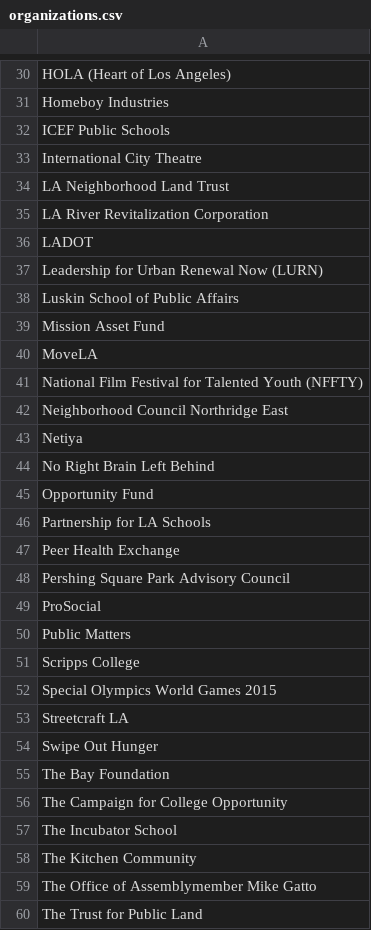
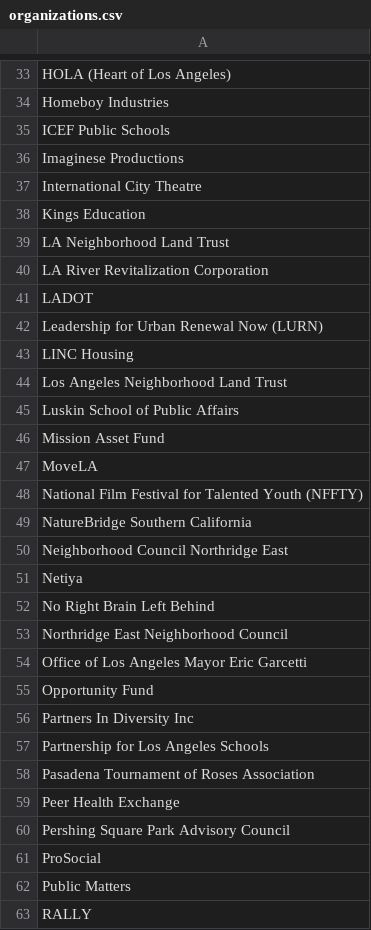
Before and after one commit to corwinstephen/la2050, a CSV file: db/seed_files/organizations.csv, drawn as a sheet; only a part is shown, gaps mark what is left out; the shorter side is filled out with more unchanged rows; the diff covers the shown part only.

```diff
--- a/db/seed_files/organizations.csv
+++ b/db/seed_files/organizations.csv
@@ -32,3 +35,5 @@ Homeboy Industries
 ICEF Public Schools
+Imaginese Productions
 International City Theatre
+Kings Education
 LA Neighborhood Land Trust
@@ -37,2 +42,4 @@ LADOT
 Leadership for Urban Renewal Now (LURN)
+LINC Housing
+Los Angeles Neighborhood Land Trust
 Luskin School of Public Affairs
@@ -41,2 +48,3 @@ MoveLA
 National Film Festival for Talented Youth (NFFTY)
+NatureBridge Southern California
 Neighborhood Council Northridge East
@@ -44,4 +52,8 @@ Netiya
 No Right Brain Left Behind
+Northridge East Neighborhood Council
+Office of Los Angeles Mayor Eric Garcetti
 Opportunity Fund
-Partnership for LA Schools
+Partners In Diversity Inc
+Partnership for Los Angeles Schools
+Pasadena Tournament of Roses Association
 Peer Health Exchange
@@ -50 +62,2 @@ ProSocial
 Public Matters
+RALLY
```
Also changed, not shown: 9 added rows and 1 removed row elsewhere in this file, db/seed_files/jobs.csv.
